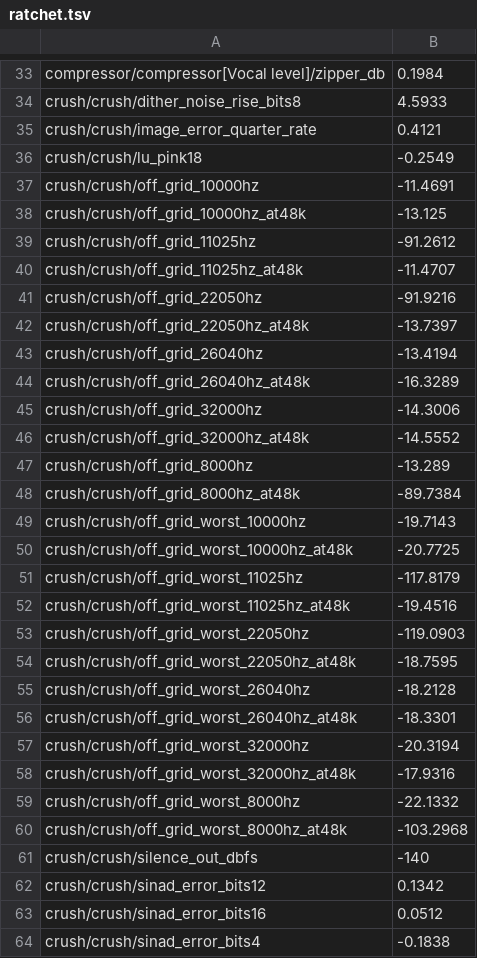
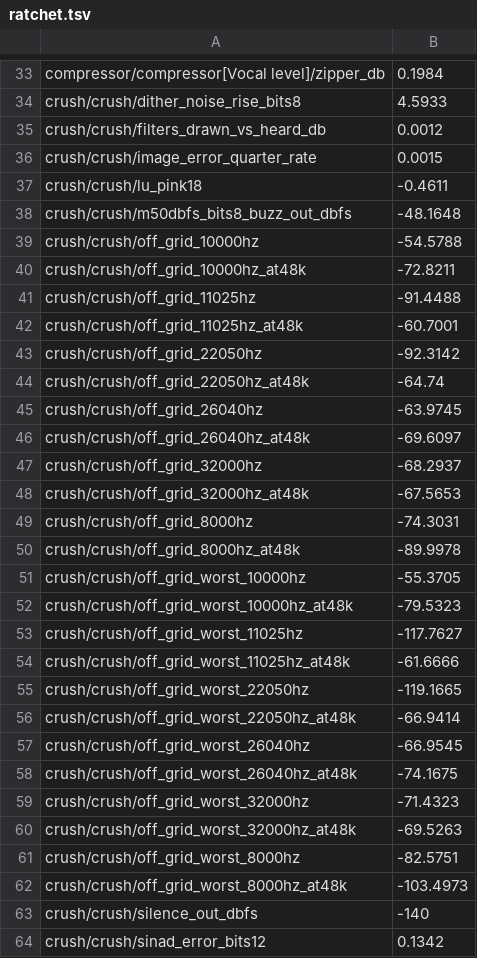
Before and after one commit to jferments/mpfree, a TSV file: rust/mpfree-fxlab/quality/ratchet.tsv, drawn as a sheet; only a part is shown, gaps mark what is left out; the shorter side is filled out with more unchanged rows; the diff covers the shown part only.

Commit message:
Crush: exact timing at every rate, band-limited steps, Tails, Filters, Jitter and Output
FX quality round 2, the Crush PR (plan-2 section 5; decision 10.2: exact
timing at every rate). Each hold falls at its exact time, reads the input
then with a cubic and steps by a minimum-phase band-limited step (no
latency), so a rate that doesn't divide the session's no longer puts
noise 11 to 16 dB under the tone (now -55 to -92 dB off the hold's grid).
New Tails (Cut, Buzz), Filters (Off, Before, After, Both: rate-tied
fourth-order Butterworth low-passes, on in the vintage presets), Jitter
and Output; three presets; a Filters card. 40 of 40 crush targets met.
Cost 10.3k to 36.2k instructions a block.

```diff
--- a/rust/mpfree-fxlab/quality/ratchet.tsv
+++ b/rust/mpfree-fxlab/quality/ratchet.tsv
@@ -34,28 +34,30 @@ compressor/compressor[Vocal level]/zipper_db	0.1984
 crush/crush/dither_noise_rise_bits8	4.5933
-crush/crush/image_error_quarter_rate	0.4121
-crush/crush/lu_pink18	-0.2549
-crush/crush/off_grid_10000hz	-11.4691
-crush/crush/off_grid_10000hz_at48k	-13.125
-crush/crush/off_grid_11025hz	-91.2612
-crush/crush/off_grid_11025hz_at48k	-11.4707
-crush/crush/off_grid_22050hz	-91.9216
-crush/crush/off_grid_22050hz_at48k	-13.7397
-crush/crush/off_grid_26040hz	-13.4194
-crush/crush/off_grid_26040hz_at48k	-16.3289
-crush/crush/off_grid_32000hz	-14.3006
-crush/crush/off_grid_32000hz_at48k	-14.5552
-crush/crush/off_grid_8000hz	-13.289
-crush/crush/off_grid_8000hz_at48k	-89.7384
-crush/crush/off_grid_worst_10000hz	-19.7143
-crush/crush/off_grid_worst_10000hz_at48k	-20.7725
-crush/crush/off_grid_worst_11025hz	-117.8179
-crush/crush/off_grid_worst_11025hz_at48k	-19.4516
-crush/crush/off_grid_worst_22050hz	-119.0903
-crush/crush/off_grid_worst_22050hz_at48k	-18.7595
-crush/crush/off_grid_worst_26040hz	-18.2128
-crush/crush/off_grid_worst_26040hz_at48k	-18.3301
-crush/crush/off_grid_worst_32000hz	-20.3194
-crush/crush/off_grid_worst_32000hz_at48k	-17.9316
-crush/crush/off_grid_worst_8000hz	-22.1332
-crush/crush/off_grid_worst_8000hz_at48k	-103.2968
+crush/crush/filters_drawn_vs_heard_db	0.0012
+crush/crush/image_error_quarter_rate	0.0015
+crush/crush/lu_pink18	-0.4611
+crush/crush/m50dbfs_bits8_buzz_out_dbfs	-48.1648
+crush/crush/off_grid_10000hz	-54.5788
+crush/crush/off_grid_10000hz_at48k	-72.8211
+crush/crush/off_grid_11025hz	-91.4488
+crush/crush/off_grid_11025hz_at48k	-60.7001
+crush/crush/off_grid_22050hz	-92.3142
+crush/crush/off_grid_22050hz_at48k	-64.74
+crush/crush/off_grid_26040hz	-63.9745
+crush/crush/off_grid_26040hz_at48k	-69.6097
+crush/crush/off_grid_32000hz	-68.2937
+crush/crush/off_grid_32000hz_at48k	-67.5653
+crush/crush/off_grid_8000hz	-74.3031
+crush/crush/off_grid_8000hz_at48k	-89.9978
+crush/crush/off_grid_worst_10000hz	-55.3705
+crush/crush/off_grid_worst_10000hz_at48k	-79.5323
+crush/crush/off_grid_worst_11025hz	-117.7627
+crush/crush/off_grid_worst_11025hz_at48k	-61.6666
+crush/crush/off_grid_worst_22050hz	-119.1665
+crush/crush/off_grid_worst_22050hz_at48k	-66.9414
+crush/crush/off_grid_worst_26040hz	-66.9545
+crush/crush/off_grid_worst_26040hz_at48k	-74.1675
+crush/crush/off_grid_worst_32000hz	-71.4323
+crush/crush/off_grid_worst_32000hz_at48k	-69.5263
+crush/crush/off_grid_worst_8000hz	-82.5751
+crush/crush/off_grid_worst_8000hz_at48k	-103.4973
 crush/crush/silence_out_dbfs	-140
```
Also changed, not shown: 6 added rows and 10 edited cells elsewhere in this file, 11 other files.
